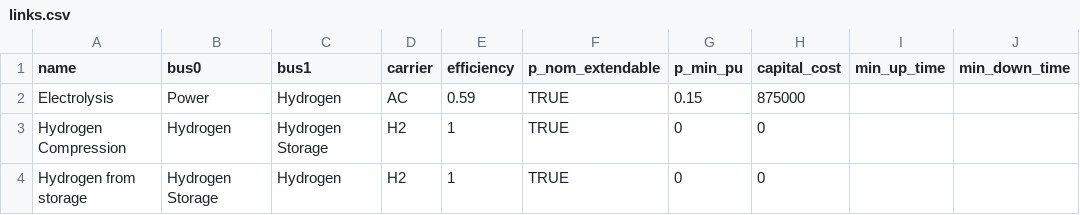
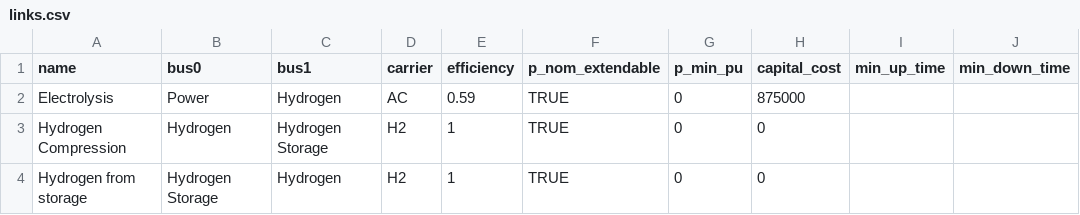
Before and after one commit to lukasschirren/GeoH2-Laos, a CSV file: Parameters_ALK_25/Basic_H2_plant/links.csv, drawn as a sheet; only a part is shown; the diff names each change by its address in the sheet, - before the commit and + after, or states it on an @@ line.

```diff
--- a/Parameters_ALK_25/Basic_H2_plant/links.csv
+++ b/Parameters_ALK_25/Basic_H2_plant/links.csv
-G2 (p_min_pu): 0.15
+G2 (p_min_pu): 0
```
Also changed, not shown: Parameters_ALK_30/Basic_H2_plant/links.csv, Parameters_PEM_25/Basic_H2_plant/links.csv, 6 other files.
